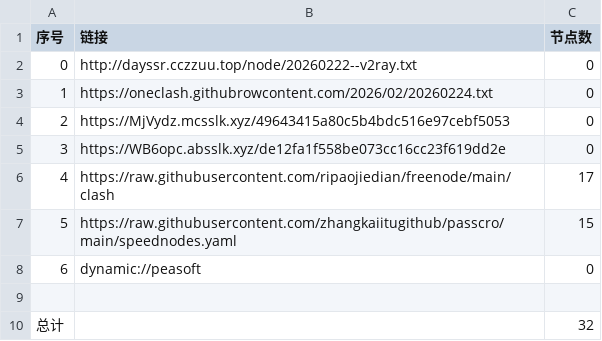
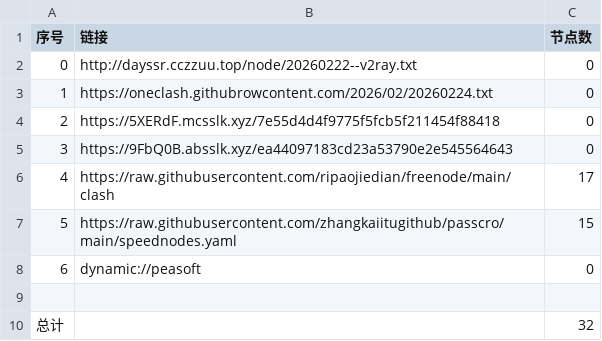
Before and after one commit to obscure1990/AutoMergePublicNodes, a CSV file: list_result.csv, drawn as a sheet.

```diff
--- a/list_result.csv
+++ b/list_result.csv
@@ -3,4 +3,4 @@
 1,https://oneclash.githubrowcontent.com/2026/02/20260224.txt,0
-2,https://MjVydz.mcsslk.xyz/49643415a80c5b4bdc516e97cebf5053,0
-3,https://WB6opc.absslk.xyz/de12fa1f558be073cc16cc23f619dd2e,0
+2,https://5XERdF.mcsslk.xyz/7e55d4d4f9775f5fcb5f211454f88418,0
+3,https://9FbQ0B.absslk.xyz/ea44097183cd23a53790e2e545564643,0
 4,https://raw.githubusercontent.com/ripaojiedian/freenode/main/clash,17
```
Also changed, not shown: 3 other files.
